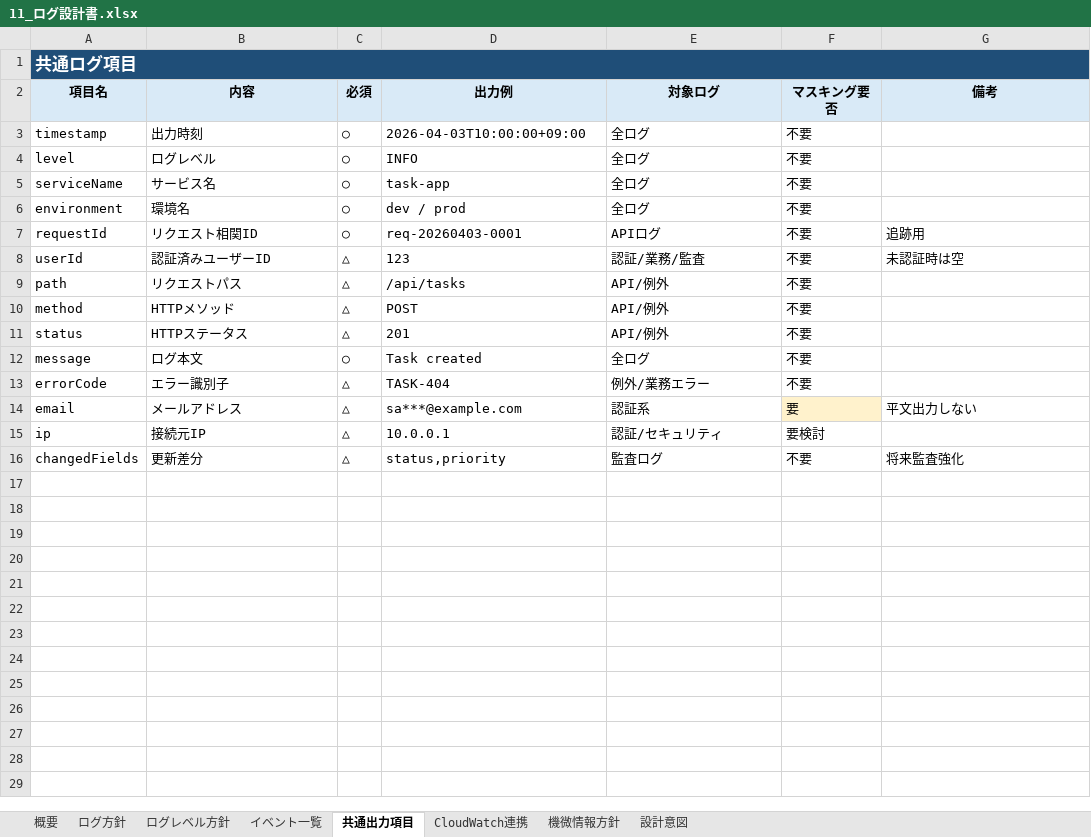
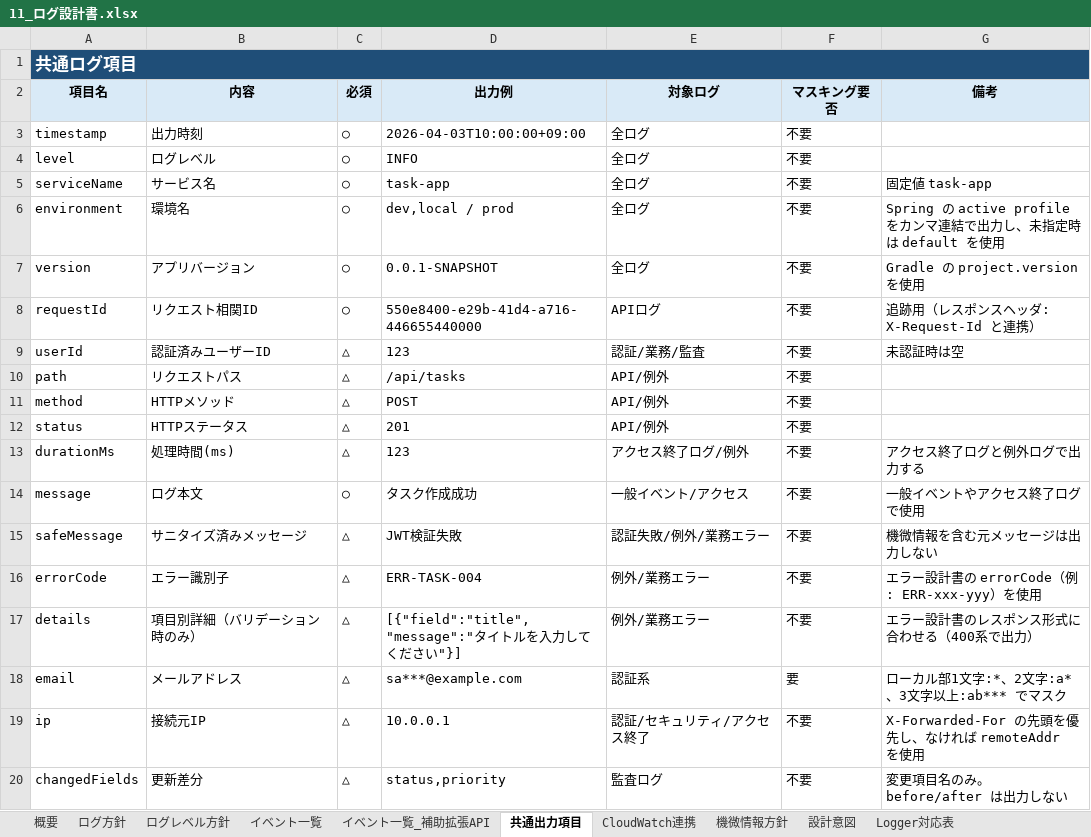
Before and after one commit to kitune-udon/task-manager-app, an Excel workbook: docs/01_設計/11_ログ設計書.xlsx, sheet 共通出力項目, drawn as a sheet; values as stored, in another font and other column widths than the file's, no borders; addresses are those after the commit; the diff names each change by its address in the sheet, - before the commit and + after, or states it on an @@ line.

```diff
--- a/docs/01_設計/11_ログ設計書.xlsx (sheet 共通出力項目)
+++ b/docs/01_設計/11_ログ設計書.xlsx (sheet 共通出力項目)
+sheet tab: イベント一覧_補助拡張API
+sheet tab: Logger対応表
-G5 (備考): (empty)
+G5 (備考): 固定値 task-app
-D6 (出力例): dev / prod
+D6 (出力例): dev,local / prod
-G6 (備考): (empty)
+G6 (備考): Spring の active profile をカンマ連結で出力し、未指定時は default を使用
+row 7: version | アプリバージョン | ○ | 0.0.1-SNAPSHOT | 全ログ | 不要 | Gradle の project.version を使用
-D8 (出力例): req-20260403-0001
+D8 (出力例): 550e8400-e29b-41d4-a716-446655440000
-G8 (備考): 追跡用
+G8 (備考): 追跡用（レスポンスヘッダ: X-Request-Id と連携）
+row 13: durationMs | 処理時間(ms) | △ | 123 | アクセス終了ログ/例外 | 不要 | アクセス終了ログと例外ログで出力する
-D14 (出力例): Task created
+D14 (出力例): タスク作成成功
-E14 (対象ログ): 全ログ
+E14 (対象ログ): 一般イベント/アクセス
-G14 (備考): (empty)
+G14 (備考): 一般イベントやアクセス終了ログで使用
+row 15: safeMessage | サニタイズ済みメッセージ | △ | JWT検証失敗 | 認証失敗/例外/業務エラー | 不要 | 機微情報を含む元メッセージは出力しない
-D16 (出力例): TASK-404
+D16 (出力例): ERR-TASK-004
-G16 (備考): (empty)
+G16 (備考): エラー設計書の errorCode（例: ERR-xxx-yyy）を使用
+row 17: details | 項目別詳細（バリデーション時のみ） | △ | [{"field":"title","message":"タイトルを入力してください"}] | 例外/業務エラー | 不要 | エラー設計書のレスポンス形式に合わせる（400系で出力）
-F18 fill: #FFF2CC
+F18 fill: none
-G18 (備考): 平文出力しない
+G18 (備考): ローカル部1文字:*、2文字:a*、3文字以上:ab*** でマスク
-E19 (対象ログ): 認証/セキュリティ
+E19 (対象ログ): 認証/セキュリティ/アクセス終了
-F19 (マスキング要否): 要検討
+F19 (マスキング要否): 不要
-G19 (備考): (empty)
+G19 (備考): X-Forwarded-For の先頭を優先し、なければ remoteAddr を使用
-G20 (備考): 将来監査強化
+G20 (備考): 変更項目名のみ。before/after は出力しない
```
Also changed, not shown: sheet イベント一覧, sheet 機微情報方針, sheet CloudWatch連携, sheet ログレベル方針, sheet ログ方針, sheet 設計意図, 1 more sheet, 18 other files.
